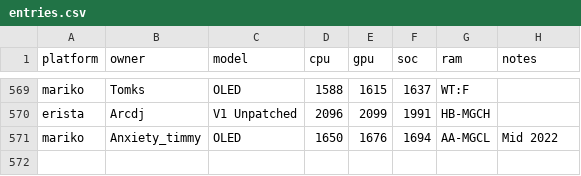
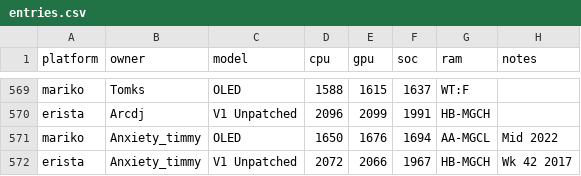
Before and after one commit to Horizon-OC/speedodb, a CSV file: data/entries.csv, drawn as a sheet; only a part is shown, gaps mark what is left out; the diff names each change by its address in the sheet, - before the commit and + after, or states it on an @@ line.

```diff
--- a/data/entries.csv
+++ b/data/entries.csv
+row 572: erista | Anxiety_timmy | V1 Unpatched | 2072 | 2066 | 1967 | HB-MGCH | Wk 42 2017
```
Also changed, not shown: 1 other file.
